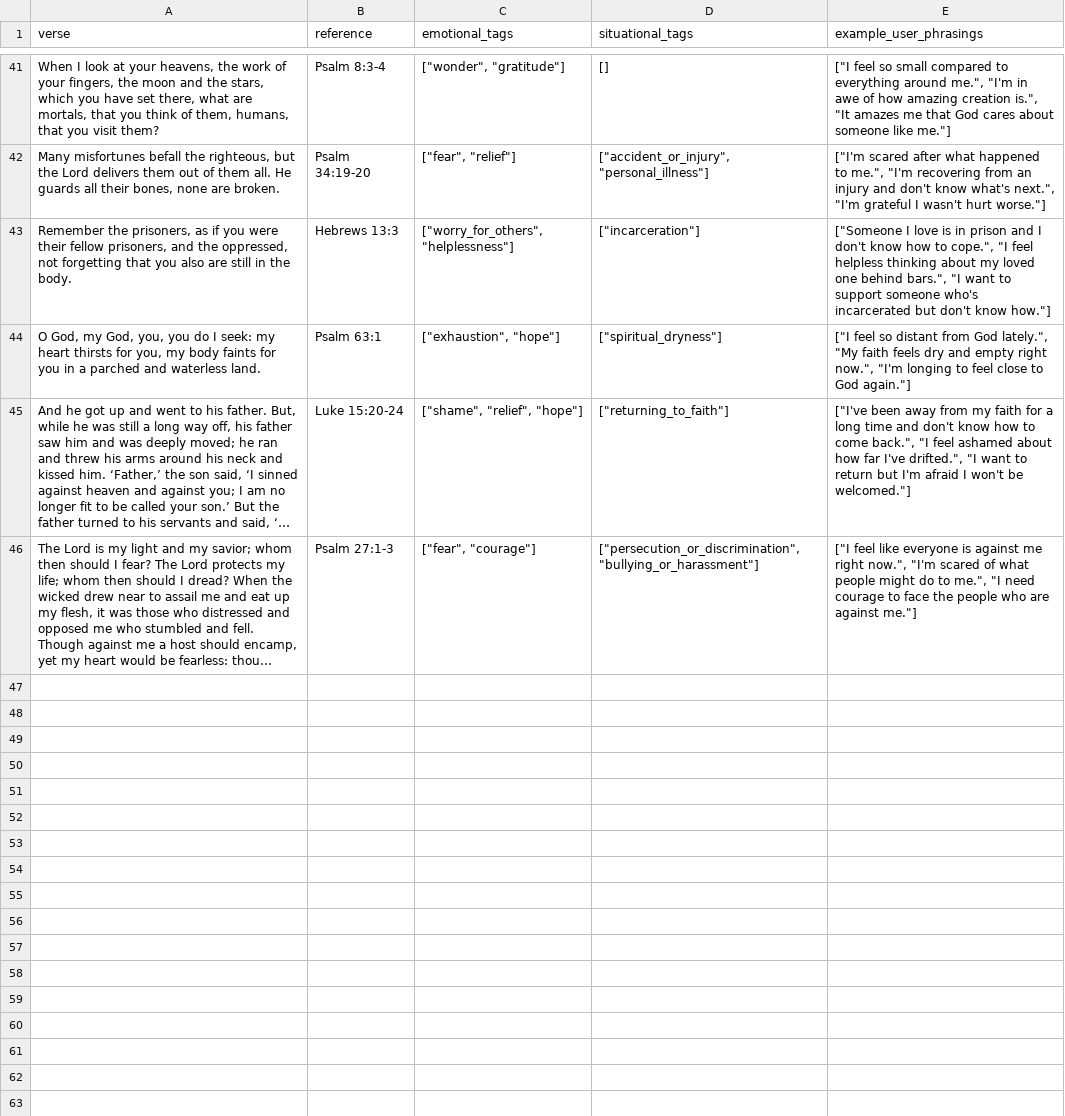
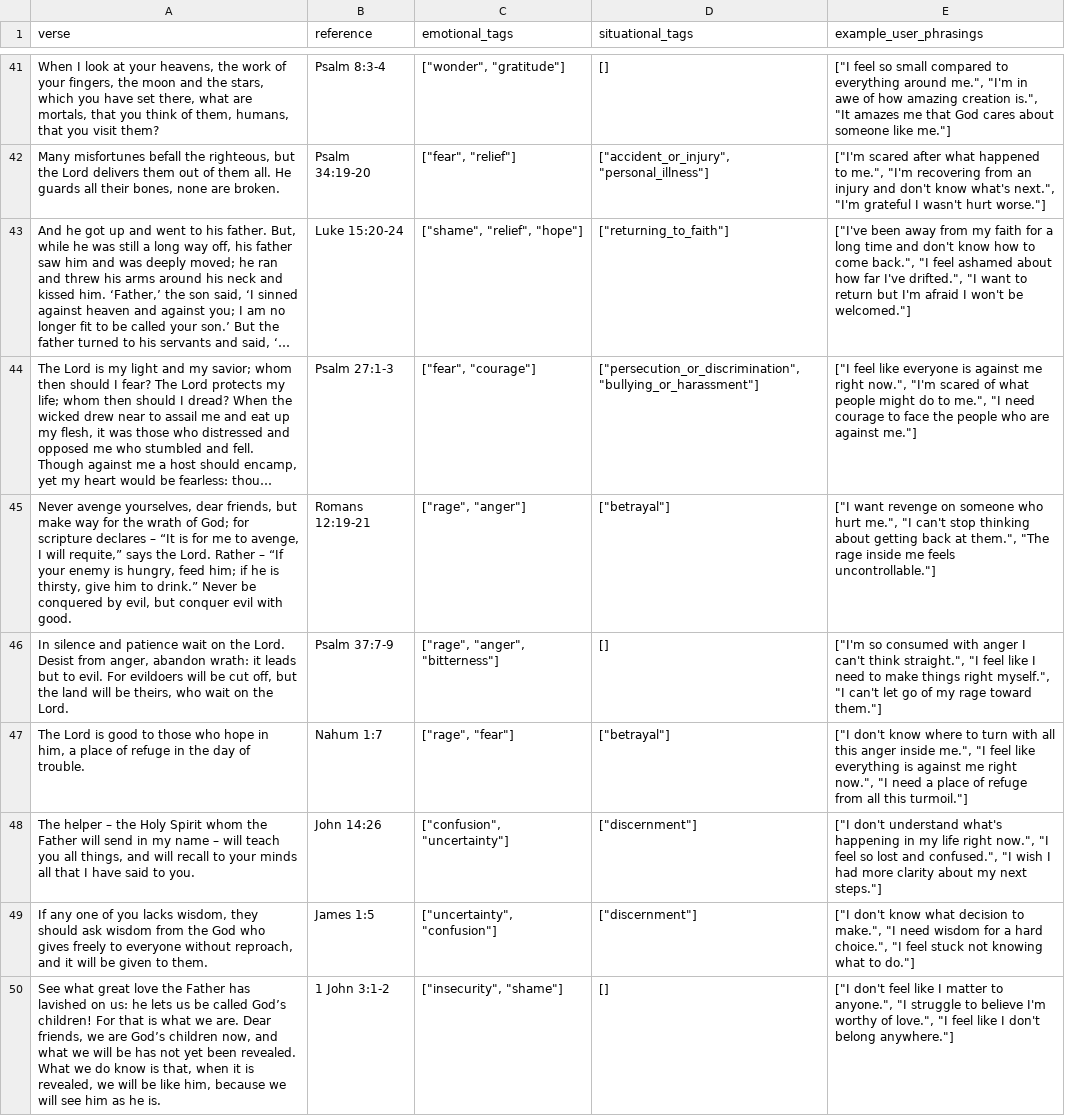
Before and after one commit to quiaro/parish-companion, a CSV file: data/bible_OEB_verses.csv, drawn as a sheet; only a part is shown, gaps mark what is left out; long unchanged cells end in …; removed rows and columns are numbered as before the commit, all else as after; the diff covers the shown part only; the diff names each change by its address in the sheet, - before the commit and + after, or states it on an @@ line.

Commit message:
Submit additional 15 OEB bible verses; remove 2

```diff
--- a/data/bible_OEB_verses.csv
+++ b/data/bible_OEB_verses.csv
-row 43: Remember the prisoners, as if you were their fellow prisoners, and the oppressed, not forgetting that you also are still in the body. | Hebrews 13:3 | ["worry_for_others", "helplessness"] | ["incarceration"] | ["Someone I love is in prison and I don't know how to cope.", "I feel helpless thinking about my loved one behind bars.", "I want to support someone who's incarcerated but don't know how."]
-row 44: O God, my God, you, you do I seek: my heart thirsts for you, my body faints for you in a parched and waterless land. | Psalm 63:1 | ["exhaustion", "hope"] | ["spiritual_dryness"] | ["I feel so distant from God lately.", "My faith feels dry and empty right now.", "I'm longing to feel close to God again."]
+row 45: Never avenge yourselves, dear friends, but make way for the wrath of God; for scripture declares – “It is for me to avenge, I will requite,” says the Lord. Rather – “If your enemy is hungry, feed him; if he is thirsty, give him to drink.” Never be conquered by evil, but conquer evil with good. | Romans 12:19-21 | ["rage", "anger"] | ["betrayal"] | ["I want revenge on someone who hurt me.", "I can't stop thinking about getting back at them.", "The rage inside me feels uncontrollable."]
+row 46: In silence and patience wait on the Lord. Desist from anger, abandon wrath: it leads but to evil. For evildoers will be cut off, but the land will be theirs, who wait on the Lord. | Psalm 37:7-9 | ["rage", "anger", "bitterness"] | [] | ["I'm so consumed with anger I can't think straight.", "I feel like I need to make things right myself.", "I can't let go of my rage toward them."]
+row 47: The Lord is good to those who hope in him, a place of refuge in the day of trouble. | Nahum 1:7 | ["rage", "fear"] | ["betrayal"] | ["I don't know where to turn with all this anger inside me.", "I feel like everything is against me right now.", "I need a place of refuge from all this turmoil."]
+row 48: The helper – the Holy Spirit whom the Father will send in my name – will teach you all things, and will recall to your minds all that I have said to you. | John 14:26 | ["confusion", "uncertainty"] | ["discernment"] | ["I don't understand what's happening in my life right now.", "I feel so lost and confused.", "I wish I had more clarity about my next steps."]
+row 49: If any one of you lacks wisdom, they should ask wisdom from the God who gives freely to everyone without reproach, and it will be given to them. | James 1:5 | ["uncertainty", "confusion"] | ["discernment"] | ["I don't know what decision to make.", "I need wisdom for a hard choice.", "I feel stuck not knowing what to do."]
+row 50: See what great love the Father has lavished on us: he lets us be called God’s children! For that is what we are. Dear friends, we are God’s children now, and what we will be has not yet been revealed. What we do know is that, when it is revealed, we will be like him, because we will see him as he is. | 1 John 3:1-2 | ["insecurity", "shame"] | [] | ["I don't feel like I matter to anyone.", "I struggle to believe I'm worthy of love.", "I feel like I don't belong anywhere."]
```
Also changed, not shown: 9 added rows elsewhere in this file.
